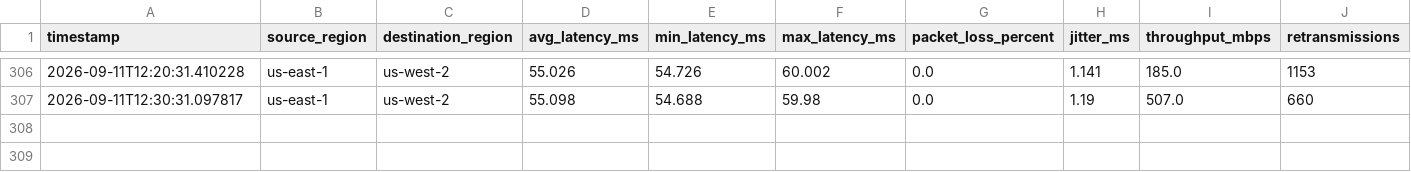
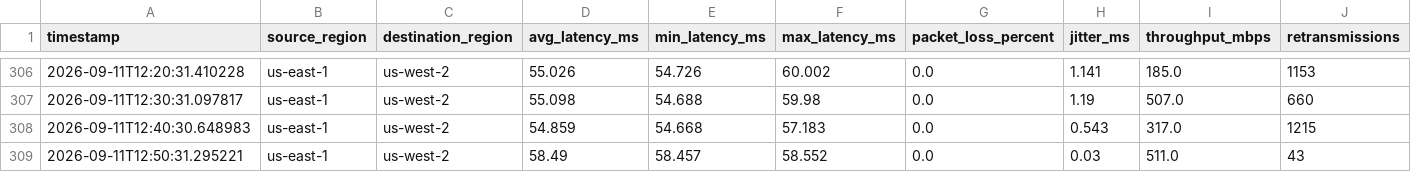
Before and after one commit to Husnain-Nadeem/cloud-network-performance-benchmark, a CSV file: data/network_metrics.csv, drawn as a sheet; only a part is shown, gaps mark what is left out; the diff names each change by its address in the sheet, - before the commit and + after, or states it on an @@ line.

Commit message:
Final measurement data

```diff
--- a/data/network_metrics.csv
+++ b/data/network_metrics.csv
+row 308: 2026-09-11T12:40:30.648983 | us-east-1 | us-west-2 | 54.859 | 54.668 | 57.183 | 0.0 | 0.543 | 317.0 | 1215
+row 309: 2026-09-11T12:50:31.295221 | us-east-1 | us-west-2 | 58.49 | 58.457 | 58.552 | 0.0 | 0.03 | 511.0 | 43
```
Also changed, not shown: 1 other file.
